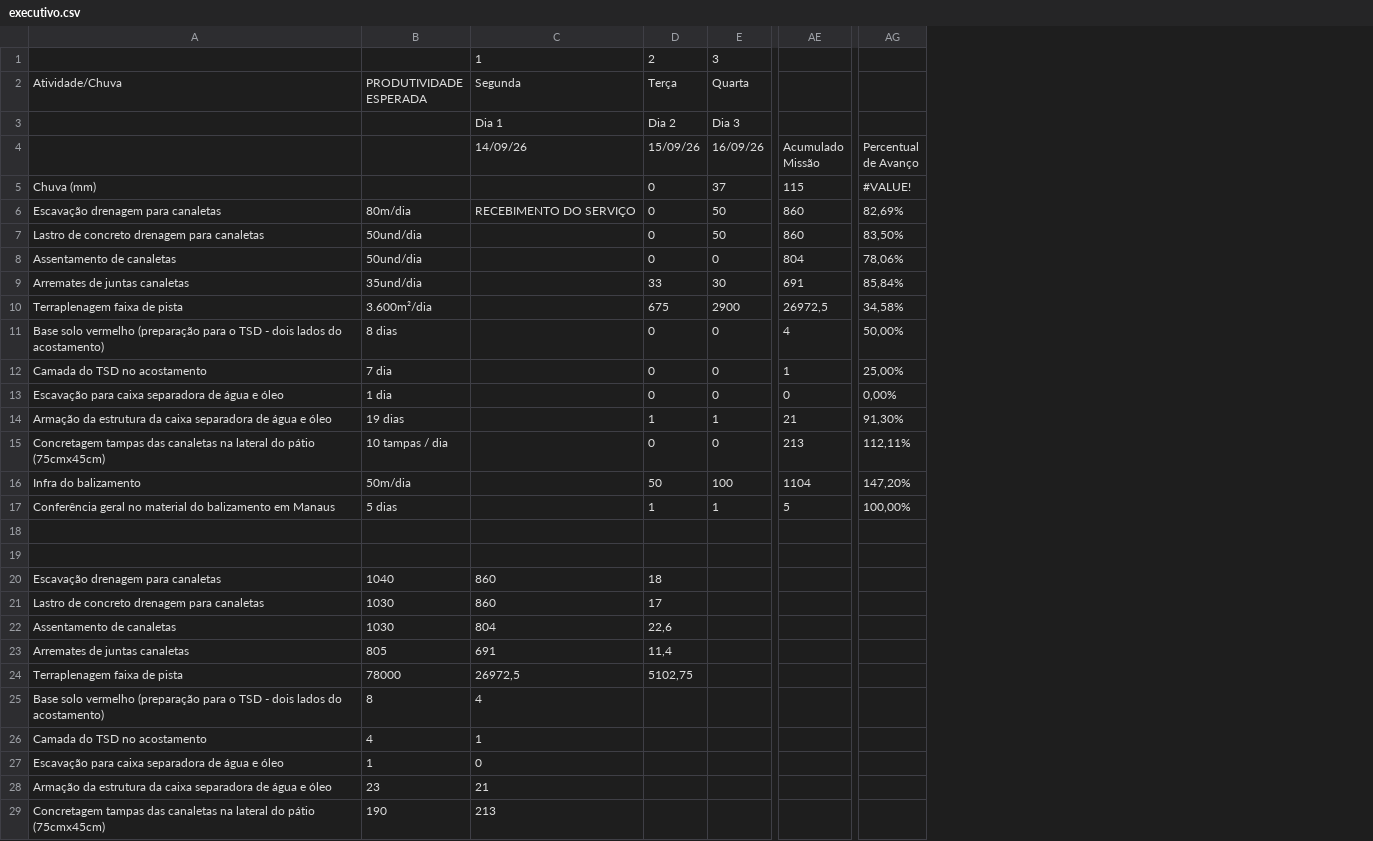
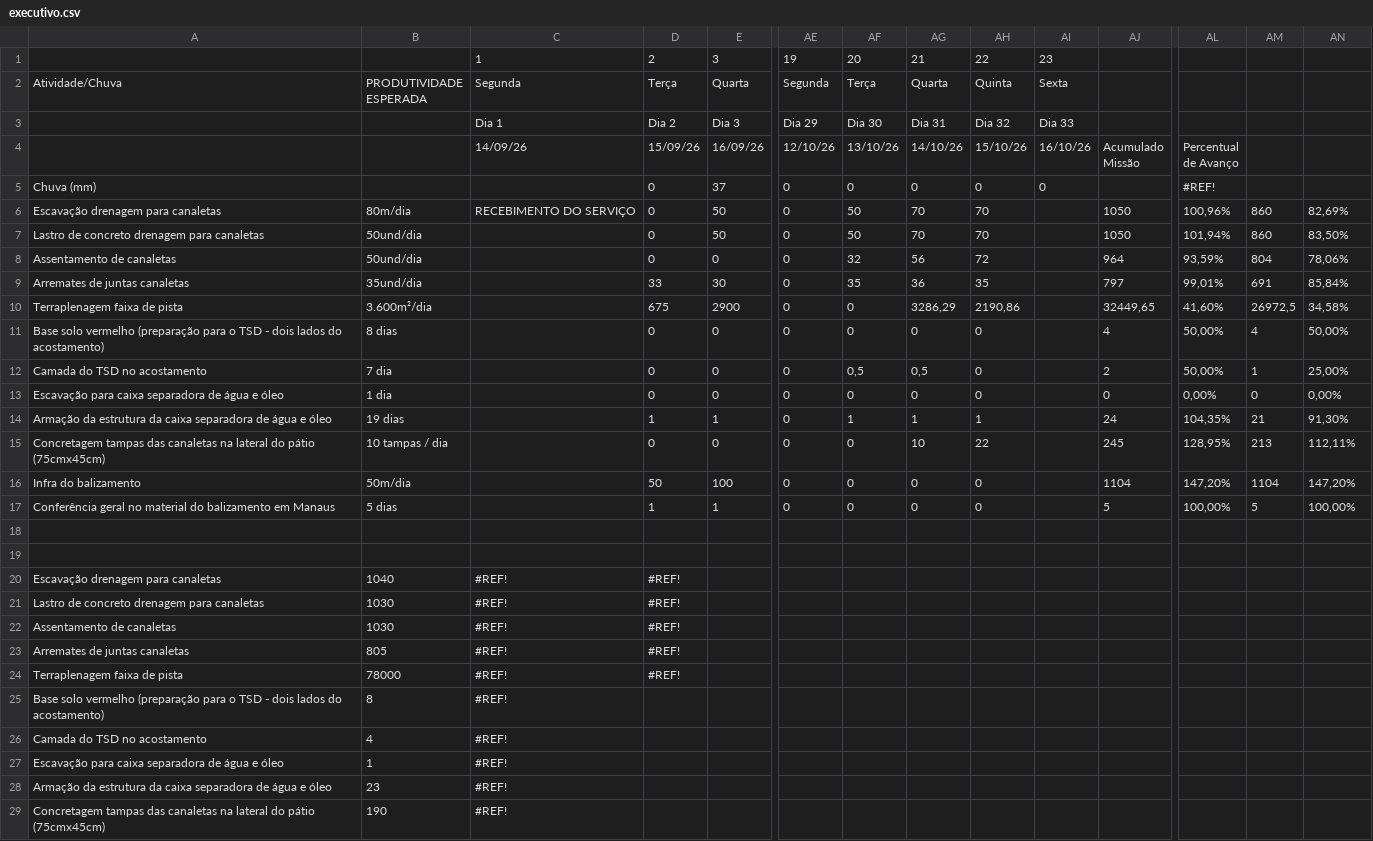
Before and after one commit to saulobarbosasjab81-jpg/PAASetembro.V01, a CSV file: data/executivo.csv, drawn as a sheet; only a part is shown, gaps mark what is left out; addresses are those after the commit; ↵ is a line break in a cell; the diff covers the shown part only; the diff names each change by its address in the sheet, - before the commit and + after, or states it on an @@ line.

```diff
--- a/data/executivo.csv
+++ b/data/executivo.csv
+column AE, rows 1-17: 19 | Segunda | Dia 29 | 12/10/26 | 0 | 0 | 0 | 0 | 0 | 0 | 0 | 0 | 0 | 0 | 0 | 0 | 0
+column AF, rows 1-17: 20 | Terça | Dia 30 | 13/10/26 | 0 | 50 | 50 | 32 | 35 | 0 | 0 | 0,5 | 0 | 1 | 0 | 0 | 0
+column AG, rows 1-17: 21 | Quarta | Dia 31 | 14/10/26 | 0 | 70 | 70 | 56 | 36 | 3286,29 | 0 | 0,5 | 0 | 1 | 10 | 0 | 0
+column AH, rows 1-17: 22 | Quinta | Dia 32 | 15/10/26 | 0 | 70 | 70 | 72 | 35 | 2190,86 | 0 | 0 | 0 | 1 | 22 | 0 | 0
+column AI, rows 1-5: 23 | Sexta | Dia 33 | 16/10/26 | 0
+column AL, rows 4-17: Percentual ↵ de Avanço | #REF! | 100,96% | 101,94% | 93,59% | 99,01% | 41,60% | 50,00% | 50,00% | 0,00% | 104,35% | 128,95% | 147,20% | 100,00%
+column AM, rows 6-17: 860 | 860 | 804 | 691 | 26972,5 | 4 | 1 | 0 | 21 | 213 | 1104 | 5
-AN4: Percentual ↵ de Avanço
+AN4: (empty)
-AJ5: 115
+AJ5: (empty)
-AN5: #VALUE!
+AN5: (empty)
-AJ6:AJ7: 860
+AJ6:AJ7: 1050
-AJ8: 804
+AJ8: 964
-AJ9: 691
+AJ9: 797
-AJ10: 26972,5
+AJ10: 32449,65
-AJ12: 1
+AJ12: 2
-AJ14: 21
+AJ14: 24
-AJ15: 213
+AJ15: 245
-C20:C21: 860
+C20:C21: #REF!
-D20: 18
+D20: #REF!
-D21: 17
+D21: #REF!
-C22: 804
+C22: #REF!
-D22: 22,6
+D22: #REF!
-C23: 691
+C23: #REF!
-D23: 11,4
+D23: #REF!
-C24: 26972,5
+C24: #REF!
-D24: 5102,75
+D24: #REF!
-C25: 4
+C25: #REF!
-C26: 1
+C26: #REF!
-C27: 0
+C27: #REF!
-C28: 21
+C28: #REF!
-C29: 213
+C29: #REF!
```
Also changed, not shown: 2 edited cells elsewhere in this file.
